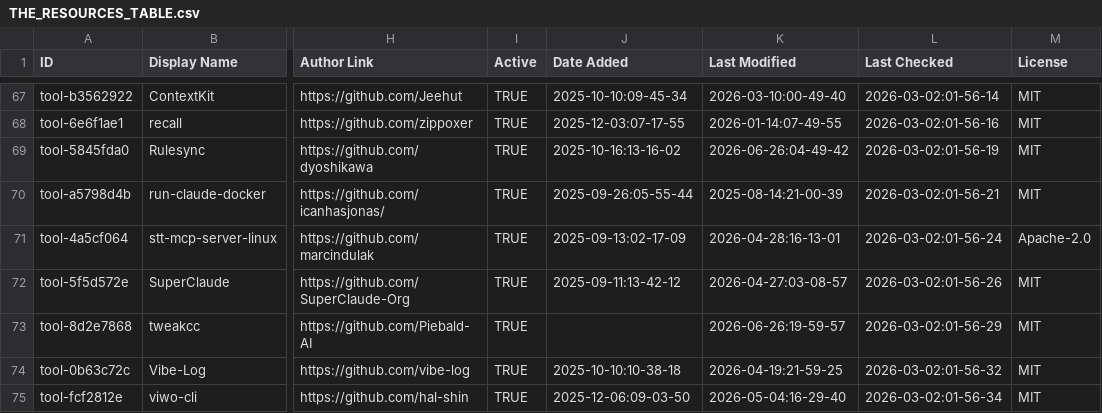
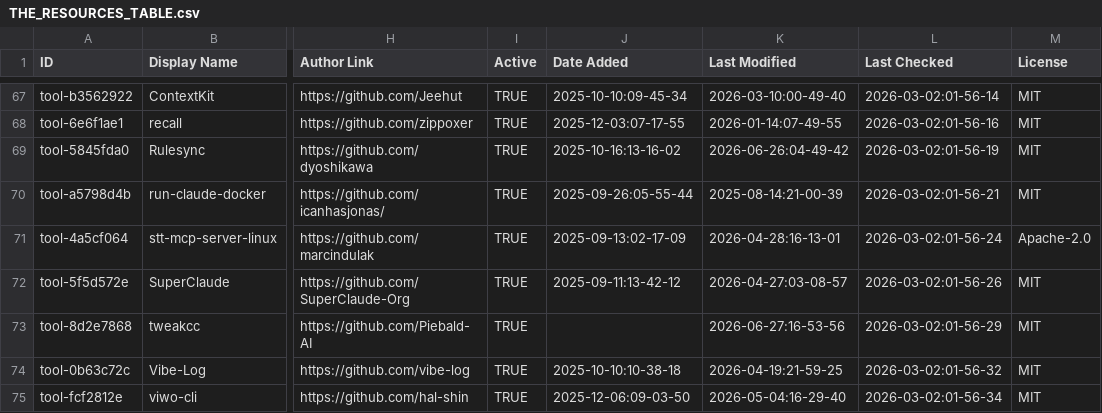
Before and after one commit to nicofierrov/awesome-claude-code, a CSV file: THE_RESOURCES_TABLE.csv, drawn as a sheet; only a part is shown, gaps mark what is left out; the diff covers the shown part only; the diff names each change by its address in the sheet, - before the commit and + after, or states it on an @@ line.

```diff
--- a/THE_RESOURCES_TABLE.csv
+++ b/THE_RESOURCES_TABLE.csv
-K73 (Last Modified): 2026-06-26:19-59-57
+K73 (Last Modified): 2026-06-27:16-53-56
```
Also changed, not shown: 36 edited cells elsewhere in this file.
